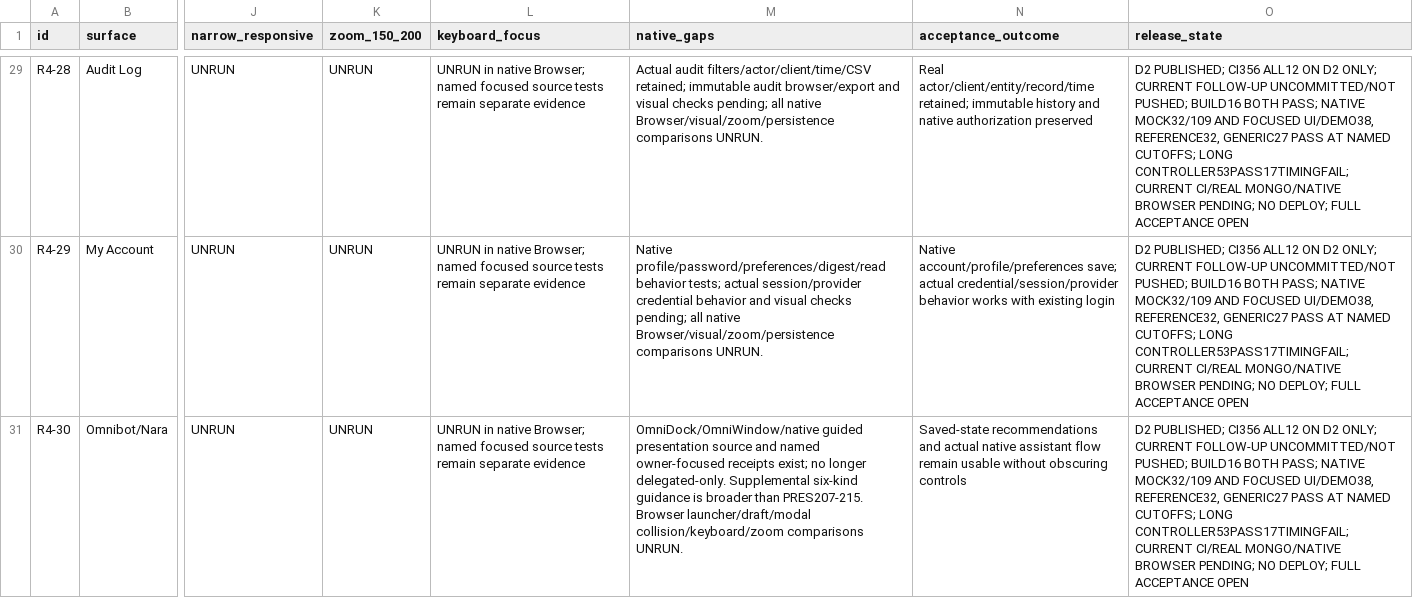
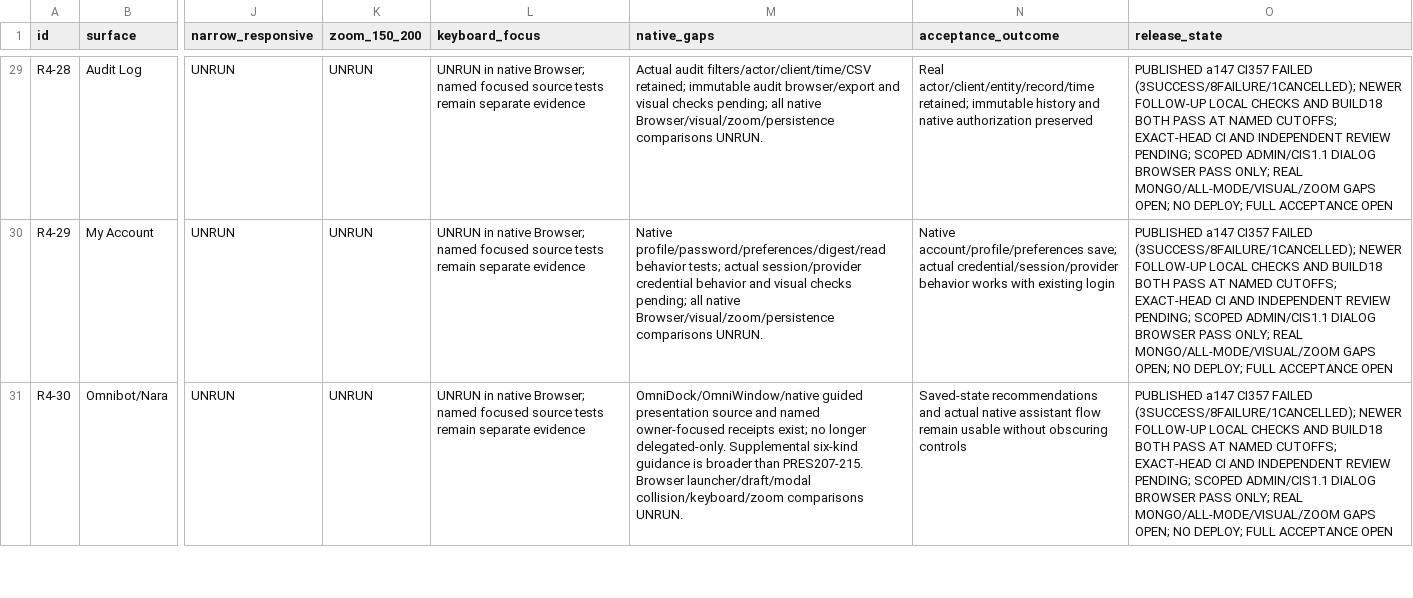
Before and after one commit to robbashea-lab/GRC, a CSV file: docs/native-standard-r4-ledger.csv, drawn as a sheet; only a part is shown, gaps mark what is left out; the diff covers the shown part only; the diff names each change by its address in the sheet, - before the commit and + after, or states it on an @@ line.

Commit message:
Preserve Item activity lineage and qualify native recovery contracts

```diff
--- a/docs/native-standard-r4-ledger.csv
+++ b/docs/native-standard-r4-ledger.csv
-O29:O31 (release_state): D2 PUBLISHED; CI356 ALL12 ON D2 ONLY; CURRENT FOLLOW-UP UNCOMMITTED/NOT PUSHED; BUILD16 BOTH PASS; NATIVE MOCK32/109 AND FOCUSED UI/DEMO38, REFERENCE32, GENERIC27 PASS AT NAMED CUTOFFS; LONG CONTROLLER53PASS17TIMINGFAIL; CURRENT CI/REAL MONGO/NATIVE BROWSER PENDING; NO DEPLOY;…
+O29:O31 (release_state): PUBLISHED a147 CI357 FAILED (3SUCCESS/8FAILURE/1CANCELLED); NEWER FOLLOW-UP LOCAL CHECKS AND BUILD18 BOTH PASS AT NAMED CUTOFFS; EXACT-HEAD CI AND INDEPENDENT REVIEW PENDING; SCOPED ADMIN/CIS1.1 DIALOG BROWSER PASS ONLY; REAL MONGO/ALL-MODE/VISUAL/ZOOM GAPS OPEN; NO DEPLOY;…
```
Also changed, not shown: 33 edited cells elsewhere in this file, 11 other files.
